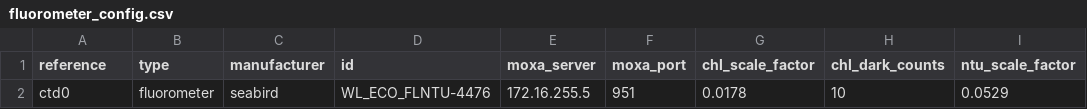
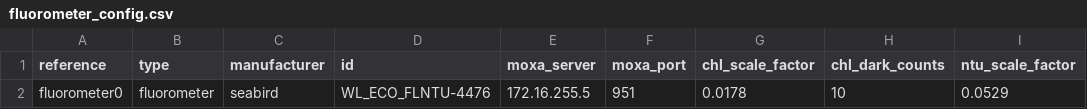
Before and after one commit to Tecquilka/uwobs, a CSV file: common/apps/fluorometer_config.csv, drawn as a sheet; only a part is shown; the diff names each change by its address in the sheet, - before the commit and + after, or states it on an @@ line.

Commit message:
fixed device reference

```diff
--- a/common/apps/fluorometer_config.csv
+++ b/common/apps/fluorometer_config.csv
-A2 (reference): ctd0
+A2 (reference): fluorometer0
```
